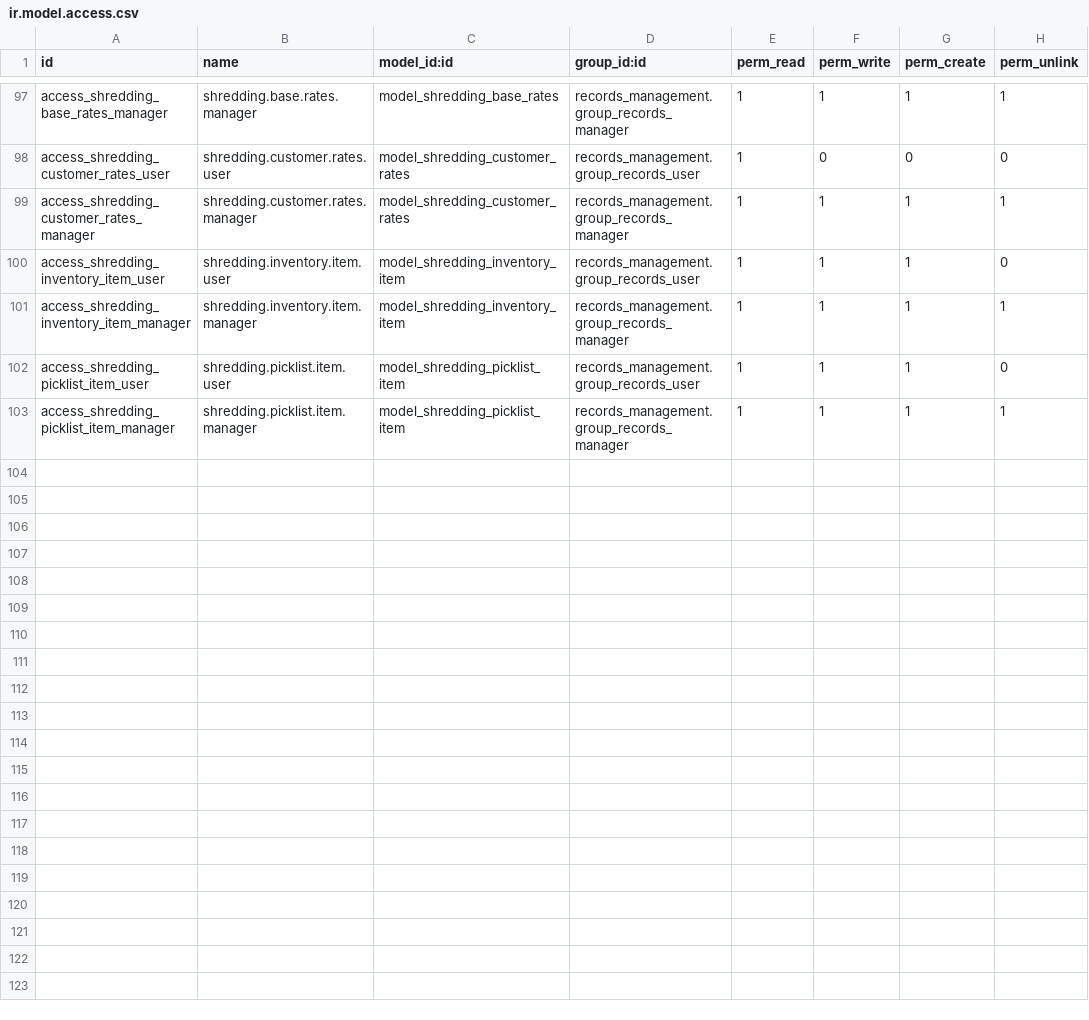
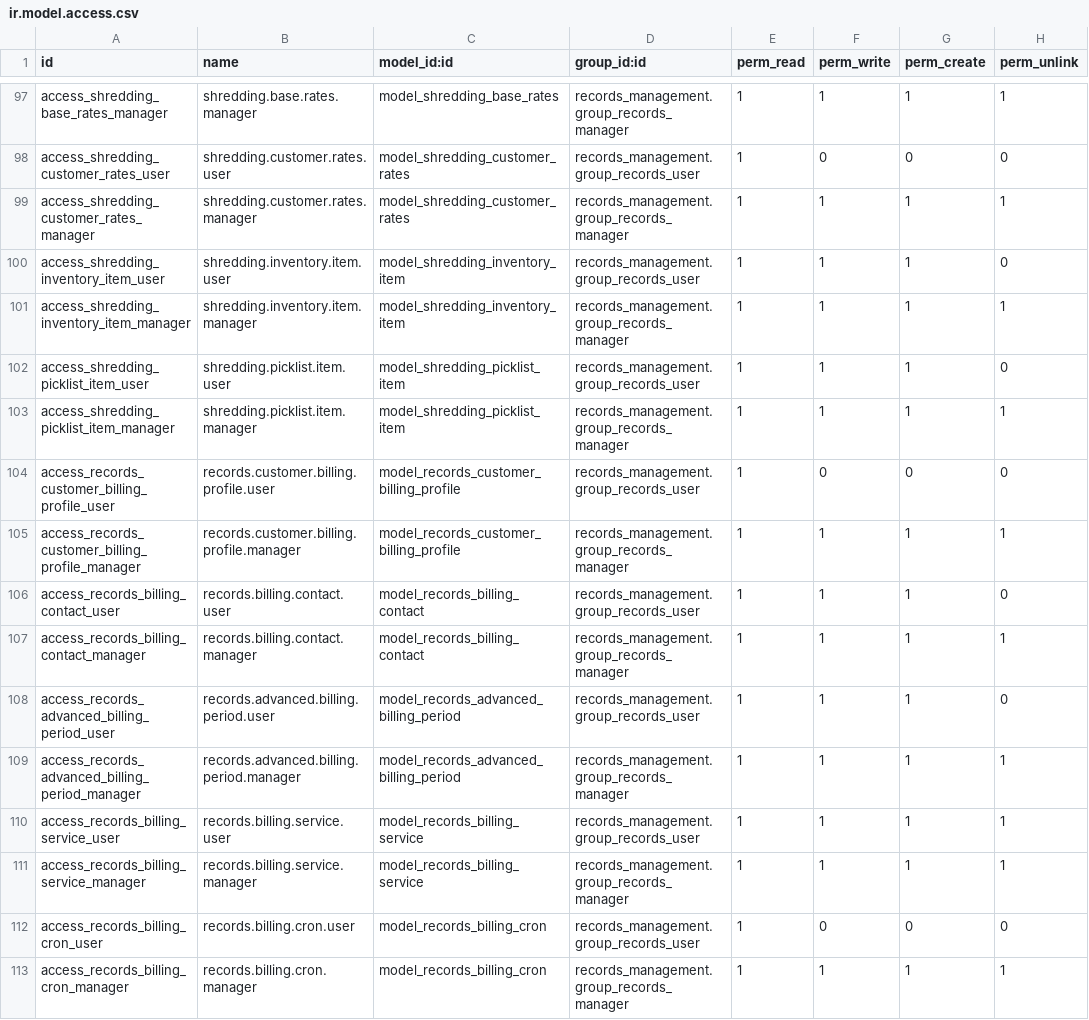
Before and after one commit to John75SunCity/ssh-git-github.com-odoo-odoo.git-18.0, a CSV file: records_management/security/ir.model.access.csv, drawn as a sheet; only a part is shown, gaps mark what is left out; the diff names each change by its address in the sheet, - before the commit and + after, or states it on an @@ line.

Commit message:
feat: Implement advanced billing system with flexible customer profiles
- Added XML data for sample customer billing profiles and billing contacts.
- Created models for customer billing profiles, billing contacts, and advanced billing periods.
- Implemented billing automation service for generating monthly and combined billing.
- Developed views for managing customer billing profiles and advanced billing periods.
- Introduced cron jobs for automated billing processes, including monthly and quarterly billing.
- Enhanced billing logic to support various billing cycles and payment terms.

```diff
--- a/records_management/security/ir.model.access.csv
+++ b/records_management/security/ir.model.access.csv
+row 104: access_records_customer_billing_profile_user | records.customer.billing.profile.user | model_records_customer_billing_profile | records_management.group_records_user | 1 | 0 | 0 | 0
+row 105: access_records_customer_billing_profile_manager | records.customer.billing.profile.manager | model_records_customer_billing_profile | records_management.group_records_manager | 1 | 1 | 1 | 1
+row 106: access_records_billing_contact_user | records.billing.contact.user | model_records_billing_contact | records_management.group_records_user | 1 | 1 | 1 | 0
+row 107: access_records_billing_contact_manager | records.billing.contact.manager | model_records_billing_contact | records_management.group_records_manager | 1 | 1 | 1 | 1
+row 108: access_records_advanced_billing_period_user | records.advanced.billing.period.user | model_records_advanced_billing_period | records_management.group_records_user | 1 | 1 | 1 | 0
+row 109: access_records_advanced_billing_period_manager | records.advanced.billing.period.manager | model_records_advanced_billing_period | records_management.group_records_manager | 1 | 1 | 1 | 1
+row 110: access_records_billing_service_user | records.billing.service.user | model_records_billing_service | records_management.group_records_user | 1 | 1 | 1 | 1
+row 111: access_records_billing_service_manager | records.billing.service.manager | model_records_billing_service | records_management.group_records_manager | 1 | 1 | 1 | 1
+row 112: access_records_billing_cron_user | records.billing.cron.user | model_records_billing_cron | records_management.group_records_user | 1 | 0 | 0 | 0
+row 113: access_records_billing_cron_manager | records.billing.cron.manager | model_records_billing_cron | records_management.group_records_manager | 1 | 1 | 1 | 1
```
Also changed, not shown: 8 other files.
